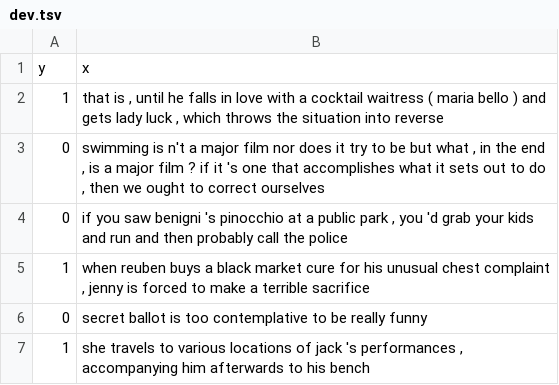
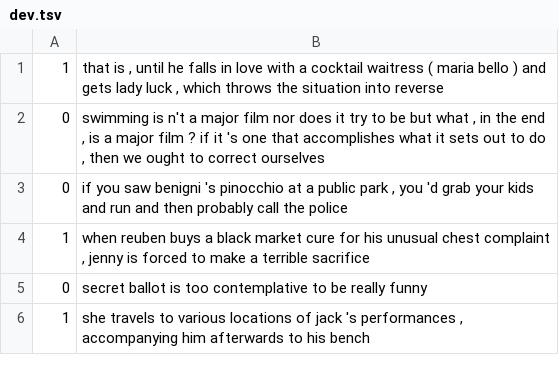
Before and after one commit to felipefreitas93/NLPdatasets, a TSV file: SUBJ/dev.tsv, drawn as a sheet; only a part is shown; the diff names each change by its address in the sheet, - before the commit and + after, or states it on an @@ line.

Commit message:
changes to take header off the datasets

```diff
--- a/SUBJ/dev.tsv
+++ b/SUBJ/dev.tsv
-row 1: y | x
```
Also changed, not shown: SUBJ/train.tsv.
